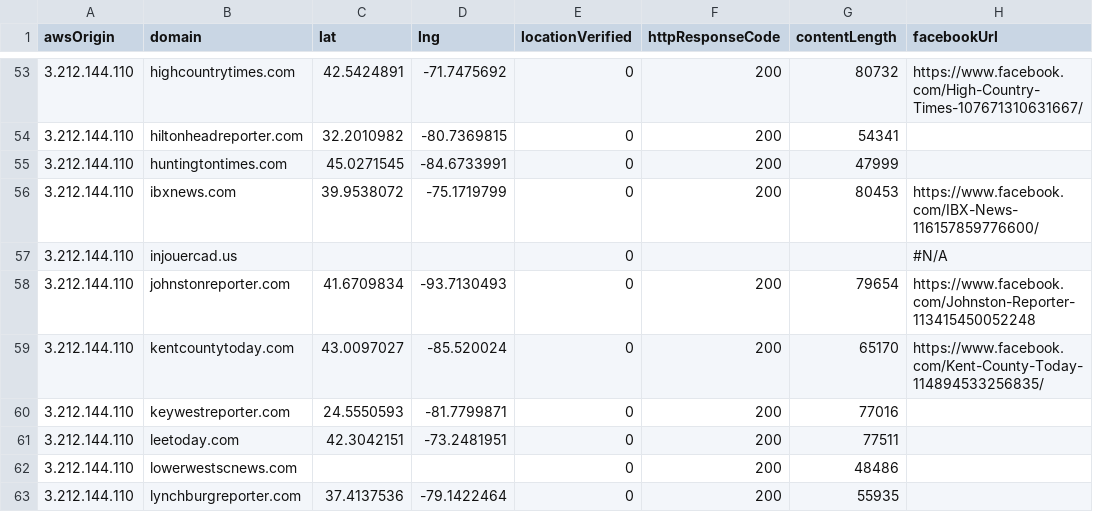
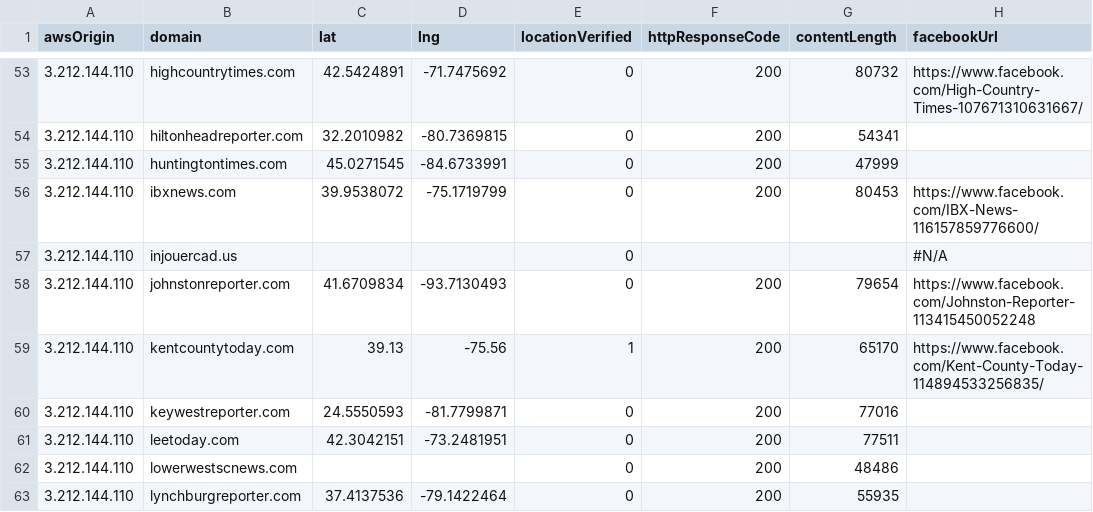
Before and after one commit to MassMove/AttackVectors, a CSV file: LocalJournals/sites.csv, drawn as a sheet; only a part is shown, gaps mark what is left out; the diff names each change by its address in the sheet, - before the commit and + after, or states it on an @@ line.

Commit message:
Fix #78 location for kentcountytoday

```diff
--- a/LocalJournals/sites.csv
+++ b/LocalJournals/sites.csv
-C59 (lat): 43.0097027
+C59 (lat): 39.13
-D59 (lng): -85.520024
+D59 (lng): -75.56
-E59 (locationVerified): 0
+E59 (locationVerified): 1
```
